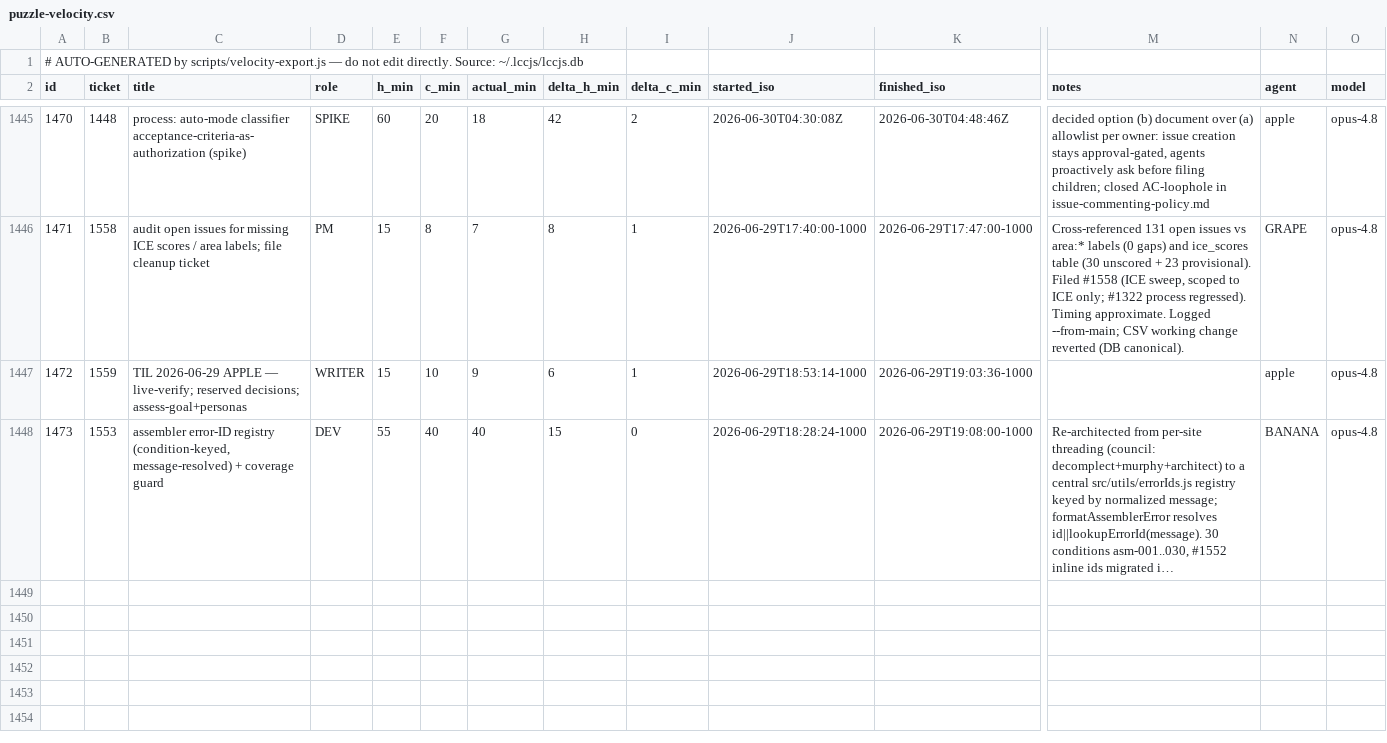
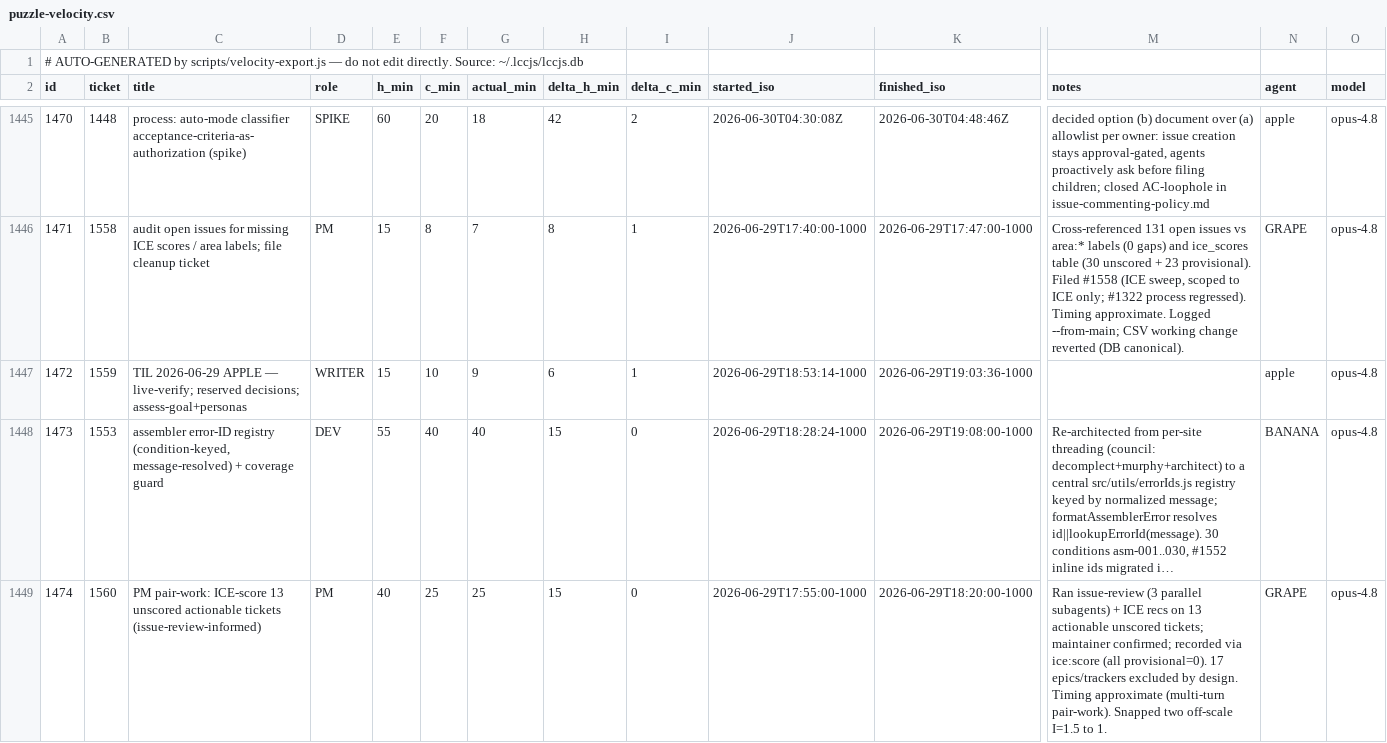
Before and after one commit to avidrucker/lccjs, a CSV file: docs/puzzle-velocity.csv, drawn as a sheet; only a part is shown, gaps mark what is left out; long unchanged cells end in …; rows hold the shown columns only; the diff names each change by its address in the sheet, - before the commit and + after, or states it on an @@ line.

```diff
--- a/docs/puzzle-velocity.csv
+++ b/docs/puzzle-velocity.csv
+row 1449: 1474 | 1560 | PM pair-work: ICE-score 13 unscored actionable tickets (issue-review-informed) | PM | 40 | 25 | 25 | 15 | 0 | 2026-06-29T17:55:00-1000 | 2026-06-29T18:20:00-1000 | Ran issue-review (3 parallel subagents) + ICE recs on 13 actionable unscored tickets; maintainer confirmed; recorded via ice:score (all provisional=0). 17 epics/trackers excluded by design. Timing approximate (multi-turn pair-work). Snapped two off-scale I=1.5 to 1. | GRAPE | opus-4.8
```
Also changed, not shown: stats/ice-scores.csv, 1 other file.
